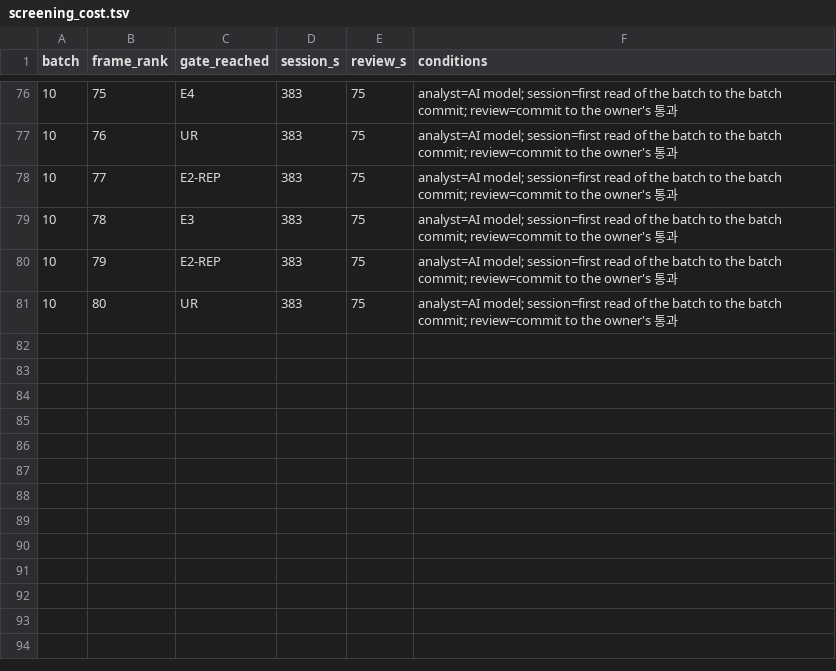
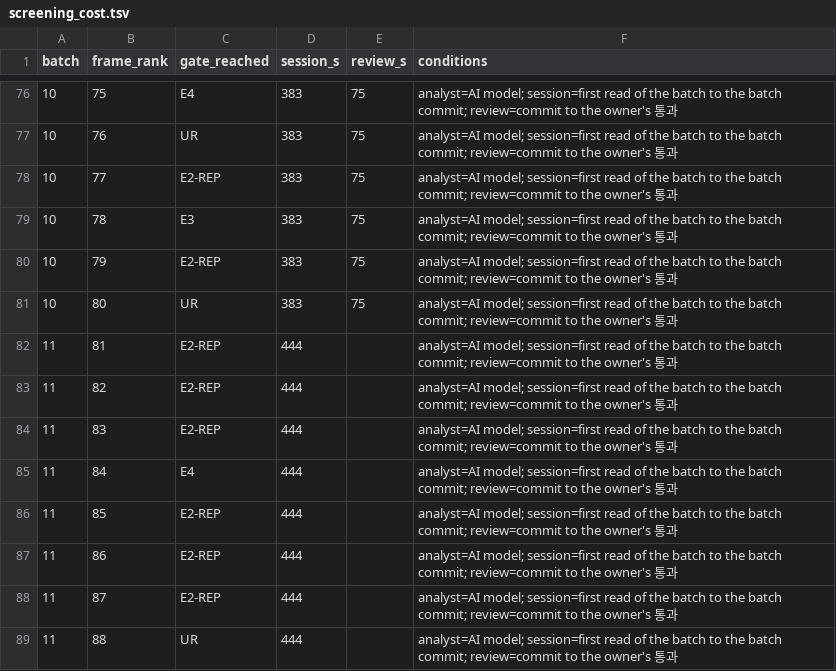
Before and after one commit to rohhj01-droid/red-team-spike, a TSV file: phase3_5/run2/screening_cost.tsv, drawn as a sheet; only a part is shown, gaps mark what is left out.

```diff
--- a/phase3_5/run2/screening_cost.tsv
+++ b/phase3_5/run2/screening_cost.tsv
@@ -81 +81,9 @@ batch	frame_rank	gate_reached	session_s	review_s	conditions
 10	80	UR	383	75	analyst=AI model; session=first read of the batch to the batch commit; review=commit to the owner's 통과
+11	81	E2-REP	444		analyst=AI model; session=first read of the batch to the batch commit; review=commit to the owner's 통과
+11	82	E2-REP	444		analyst=AI model; session=first read of the batch to the batch commit; review=commit to the owner's 통과
+11	83	E2-REP	444		analyst=AI model; session=first read of the batch to the batch commit; review=commit to the owner's 통과
+11	84	E4	444		analyst=AI model; session=first read of the batch to the batch commit; review=commit to the owner's 통과
+11	85	E2-REP	444		analyst=AI model; session=first read of the batch to the batch commit; review=commit to the owner's 통과
+11	86	E2-REP	444		analyst=AI model; session=first read of the batch to the batch commit; review=commit to the owner's 통과
+11	87	E2-REP	444		analyst=AI model; session=first read of the batch to the batch commit; review=commit to the owner's 통과
+11	88	UR	444		analyst=AI model; session=first read of the batch to the batch commit; review=commit to the owner's 통과
```
Also changed, not shown: phase3_5/run2/screening_candidates.tsv, phase3_5/run2/screening_frame_items.tsv, 8 other files.
